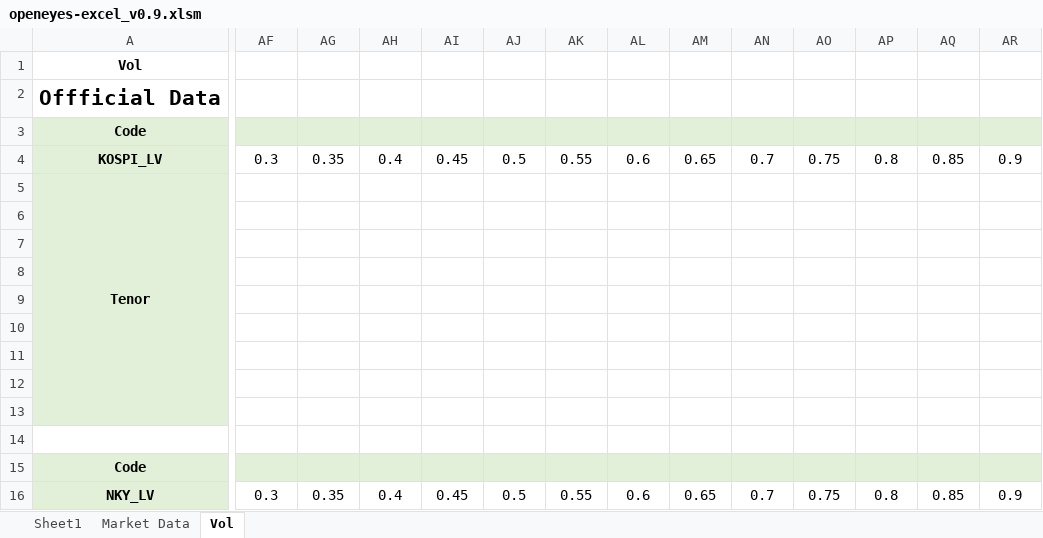
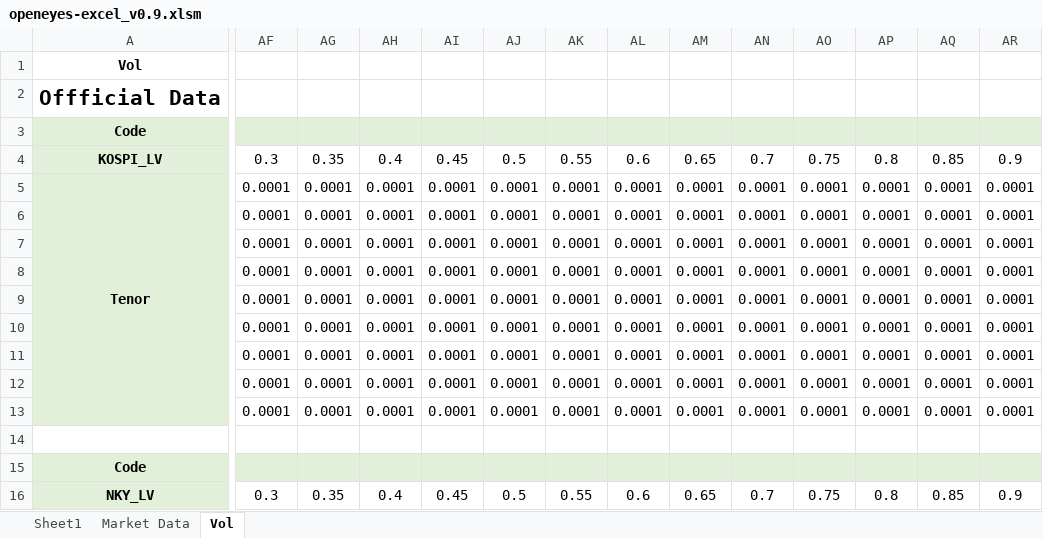
Before and after one commit to kdw1437/excelvba_mygit, an Excel workbook: bin/openeyes-excel_v0.9.xlsm, sheet Vol, drawn as a sheet; only a part is shown, gaps mark what is left out; values as stored, in another font and other column widths than the file's, no borders; the diff covers the shown part only; the diff names each change by its address in the sheet, - before the commit and + after, or states it on an @@ line.

```diff
--- a/bin/openeyes-excel_v0.9.xlsm (sheet Vol)
+++ b/bin/openeyes-excel_v0.9.xlsm (sheet Vol)
-AF5:AF13: (empty)
+AF5:AF13: 0.0001
-AG5:AG13: (empty)
+AG5:AG13: 0.0001
-AH5:AH13: (empty)
+AH5:AH13: 0.0001
-AI5:AI13: (empty)
+AI5:AI13: 0.0001
-AJ5:AJ13: (empty)
+AJ5:AJ13: 0.0001
-AK5:AK13: (empty)
+AK5:AK13: 0.0001
-AL5:AL13: (empty)
+AL5:AL13: 0.0001
-AM5:AM13: (empty)
+AM5:AM13: 0.0001
-AN5:AN13: (empty)
+AN5:AN13: 0.0001
-AO5:AO13: (empty)
+AO5:AO13: 0.0001
-AP5:AP13: (empty)
+AP5:AP13: 0.0001
-AQ5:AQ13: (empty)
+AQ5:AQ13: 0.0001
-AR5:AR13: (empty)
+AR5:AR13: 0.0001
```
Also changed, not shown: 783 edited cells elsewhere in this sheet, bin/test_1.xlsm, bin/test_2.xlsm, 23 other files.
